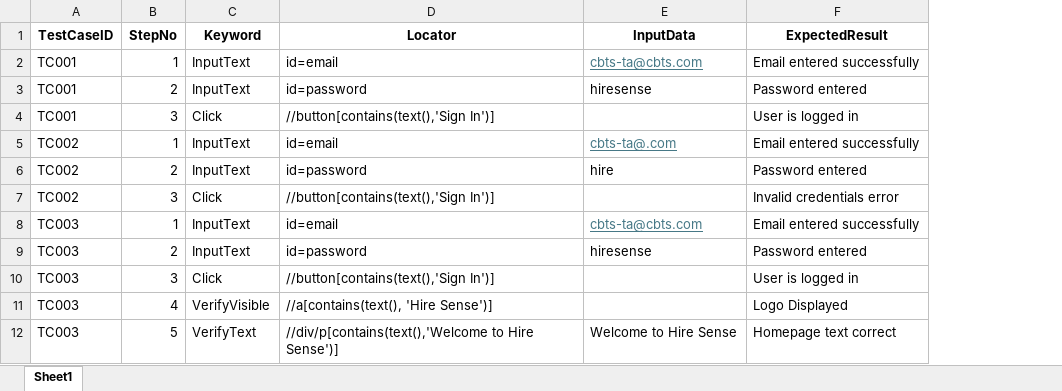
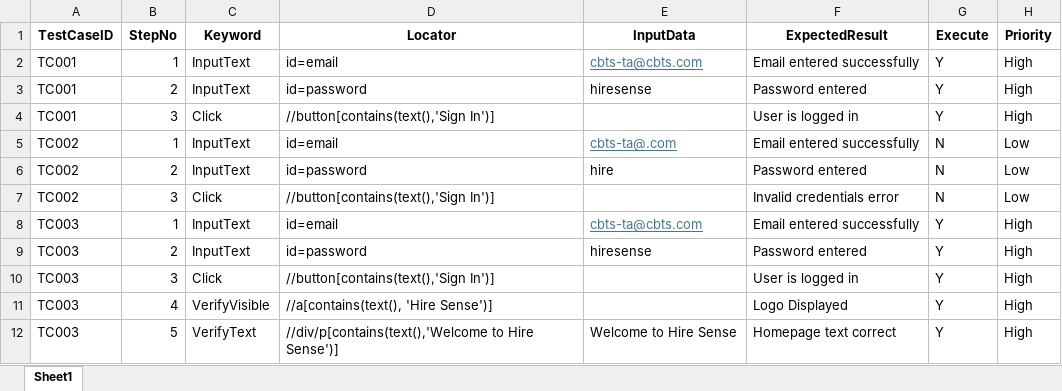
Before and after one commit to kchilla872/AutomationDemoKeywordXLSX, an Excel workbook: test_suites/hiresense_keywords.xlsx, sheet Sheet1, drawn as a sheet; only a part is shown; values as stored, in another font and other column widths than the file's, no borders; the diff names each change by its address in the sheet, - before the commit and + after, or states it on an @@ line.

```diff
--- a/test_suites/hiresense_keywords.xlsx (sheet Sheet1)
+++ b/test_suites/hiresense_keywords.xlsx (sheet Sheet1)
+column G (Execute), rows 2-12: Y | Y | Y | N | N | N | Y | Y | Y | Y | Y
+column H (Priority), rows 2-12: High | High | High | Low | Low | Low | High | High | High | High | High
```
Also changed, not shown: 22 other files.
